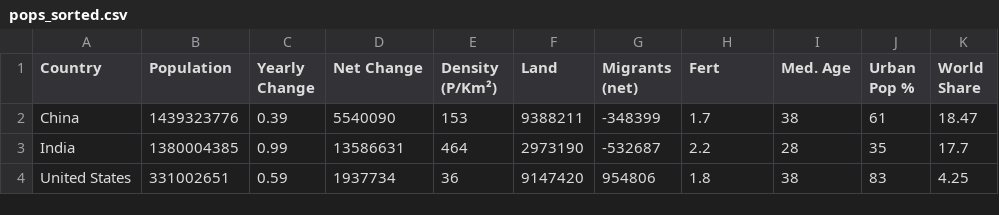
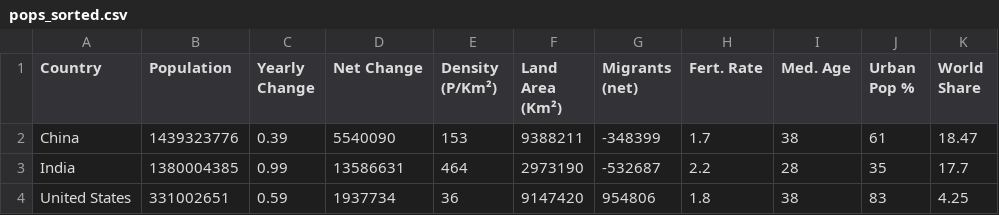
Before and after one commit to faizbyp/gkv-population, a CSV file: data/pops_sorted.csv, drawn as a sheet; only a part is shown.

```diff
--- a/data/pops_sorted.csv
+++ b/data/pops_sorted.csv
@@ -1,2 +1,2 @@
-Country,Population,Yearly Change,Net Change,Density (P/Km²),Land,Migrants (net),Fert,Med. Age,Urban Pop %,World Share
+Country,Population,Yearly Change,Net Change,Density (P/Km²),Land Area (Km²),Migrants (net),Fert. Rate,Med. Age,Urban Pop %,World Share
 China,1439323776,0.39,5540090,153,9388211,-348399,1.7,38,61,18.47
```
Also changed, not shown: 12 other files.
